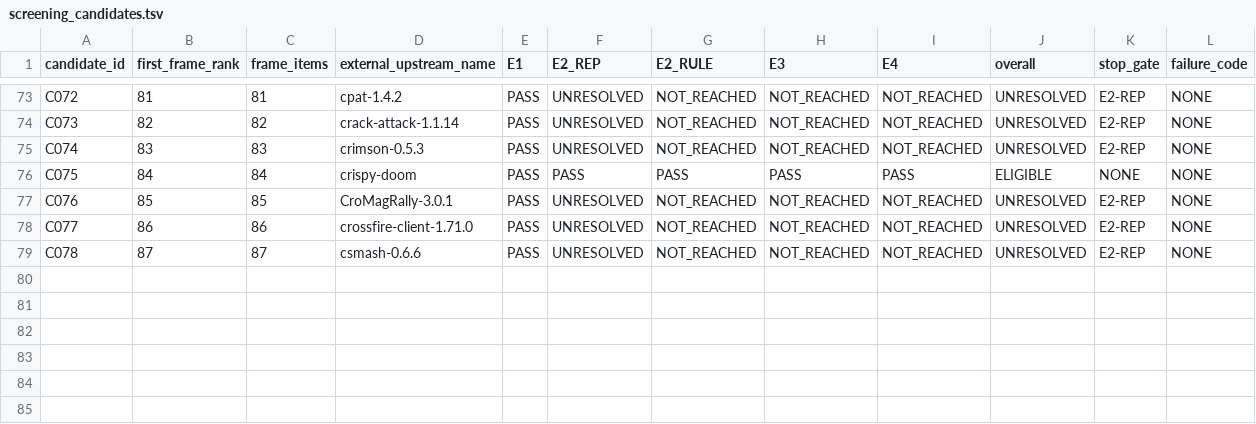
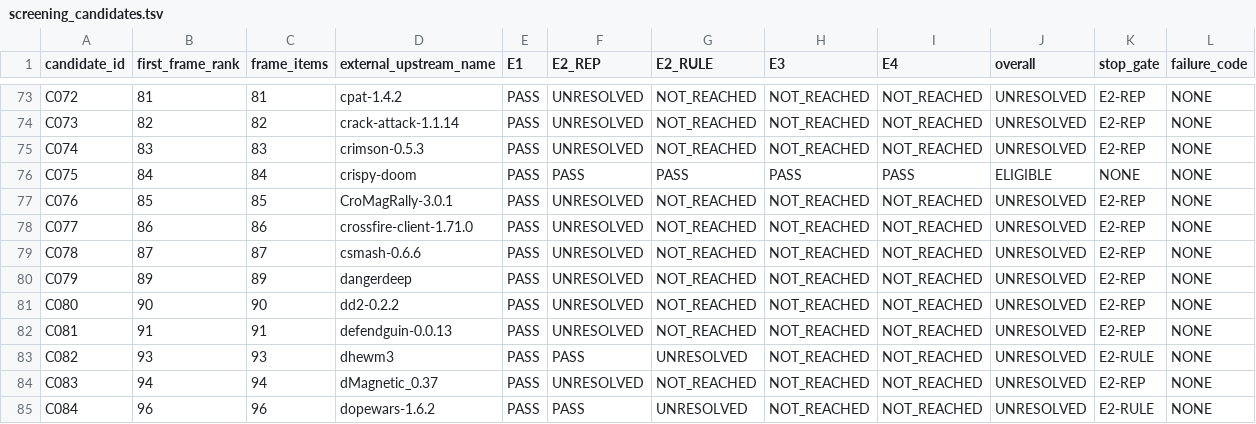
Before and after one commit to rohhj01-droid/red-team-spike, a TSV file: phase3_5/run2/screening_candidates.tsv, drawn as a sheet; only a part is shown, gaps mark what is left out; rows hold the shown columns only; the diff names each change by its address in the sheet, - before the commit and + after, or states it on an @@ line.

```diff
--- a/phase3_5/run2/screening_candidates.tsv
+++ b/phase3_5/run2/screening_candidates.tsv
+row 80: C079 | 89 | 89 | dangerdeep | PASS | UNRESOLVED | NOT_REACHED | NOT_REACHED | NOT_REACHED | UNRESOLVED | E2-REP | NONE
+row 81: C080 | 90 | 90 | dd2-0.2.2 | PASS | UNRESOLVED | NOT_REACHED | NOT_REACHED | NOT_REACHED | UNRESOLVED | E2-REP | NONE
+row 82: C081 | 91 | 91 | defendguin-0.0.13 | PASS | UNRESOLVED | NOT_REACHED | NOT_REACHED | NOT_REACHED | UNRESOLVED | E2-REP | NONE
+row 83: C082 | 93 | 93 | dhewm3 | PASS | PASS | UNRESOLVED | NOT_REACHED | NOT_REACHED | UNRESOLVED | E2-RULE | NONE
+row 84: C083 | 94 | 94 | dMagnetic_0.37 | PASS | UNRESOLVED | NOT_REACHED | NOT_REACHED | NOT_REACHED | UNRESOLVED | E2-REP | NONE
+row 85: C084 | 96 | 96 | dopewars-1.6.2 | PASS | PASS | UNRESOLVED | NOT_REACHED | NOT_REACHED | UNRESOLVED | E2-RULE | NONE
```
Also changed, not shown: phase3_5/run2/screening_cost.tsv, phase3_5/run2/screening_frame_items.tsv, 9 other files.
